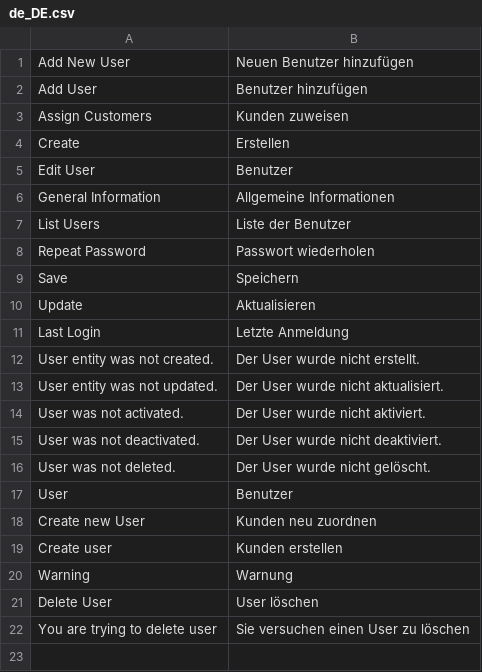
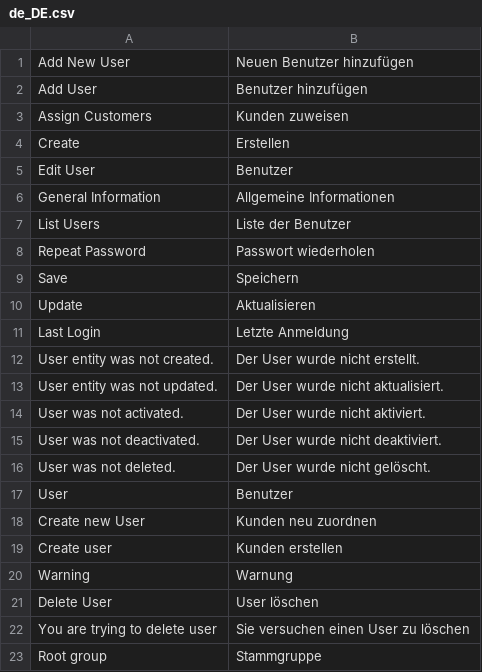
Before and after one commit to spryker/user, a CSV file: data/translation/Zed/de_DE.csv, drawn as a sheet; the diff names each change by its address in the sheet, - before the commit and + after, or states it on an @@ line.

```diff
--- a/data/translation/Zed/de_DE.csv
+++ b/data/translation/Zed/de_DE.csv
+row 23: Root group | Stammgruppe
```
Also changed, not shown: data/translation/Zed/en_US.csv.
